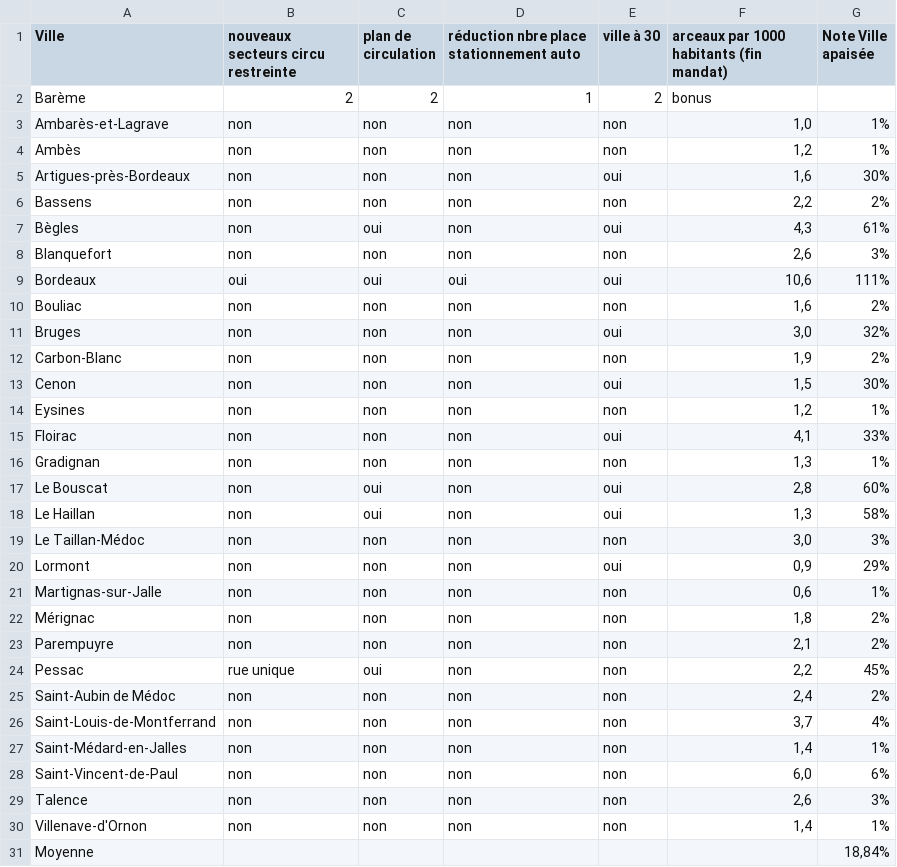
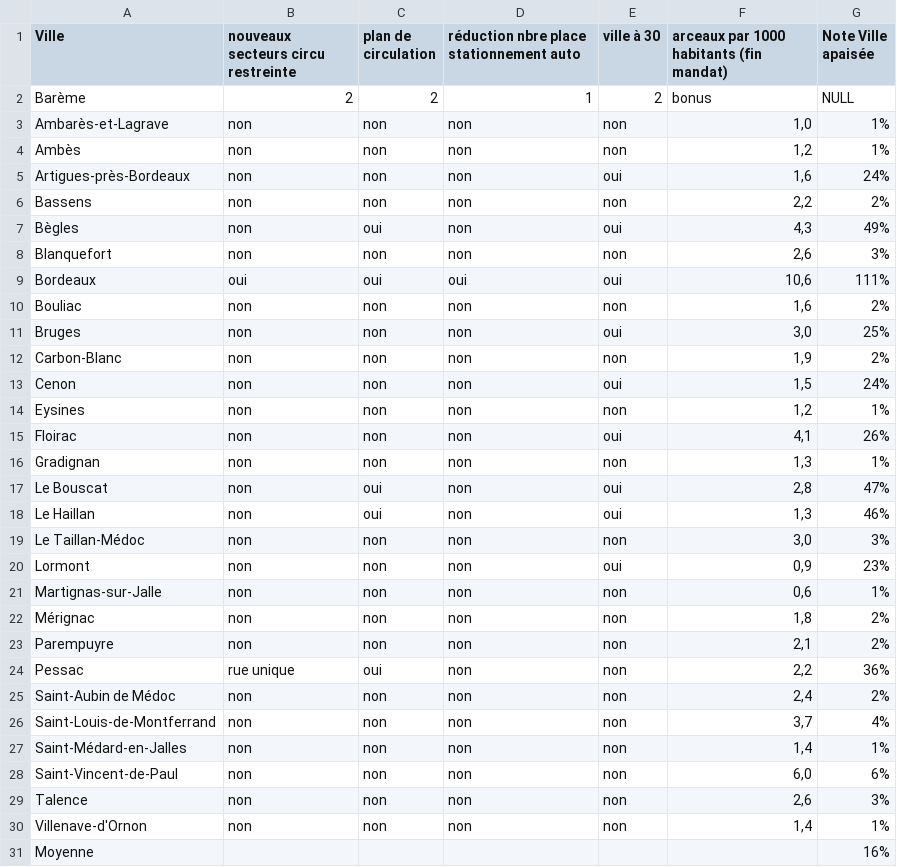
Before and after one commit to paulop33/bilan-plaidoyer, a CSV file: csv-bilan/old/Bilan mandat (avec retour mairies) - 4 - Ville apaisée.csv, drawn as a sheet; the diff names each change by its address in the sheet, - before the commit and + after, or states it on an @@ line.

```diff
--- a/csv-bilan/old/Bilan mandat (avec retour mairies) - 4 - Ville apaisée.csv
+++ b/csv-bilan/old/Bilan mandat (avec retour mairies) - 4 - Ville apaisée.csv
-G2 (Note Ville apaisée): (empty)
+G2 (Note Ville apaisée): NULL
-G5 (Note Ville apaisée): 30%
+G5 (Note Ville apaisée): 24%
-G7 (Note Ville apaisée): 61%
+G7 (Note Ville apaisée): 49%
-G11 (Note Ville apaisée): 32%
+G11 (Note Ville apaisée): 25%
-G13 (Note Ville apaisée): 30%
+G13 (Note Ville apaisée): 24%
-G15 (Note Ville apaisée): 33%
+G15 (Note Ville apaisée): 26%
-G17 (Note Ville apaisée): 60%
+G17 (Note Ville apaisée): 47%
-G18 (Note Ville apaisée): 58%
+G18 (Note Ville apaisée): 46%
-G20 (Note Ville apaisée): 29%
+G20 (Note Ville apaisée): 23%
-G24 (Note Ville apaisée): 45%
+G24 (Note Ville apaisée): 36%
-G31 (Note Ville apaisée): 18,84%
+G31 (Note Ville apaisée): 16%
```
Also changed, not shown: csv-bilan/Bilan mandat (avec retour mairies) - 1 - ReVE.csv, csv-bilan/Bilan mandat (avec retour mairies) - 3 - Intermodalité.csv, 15 other files.
